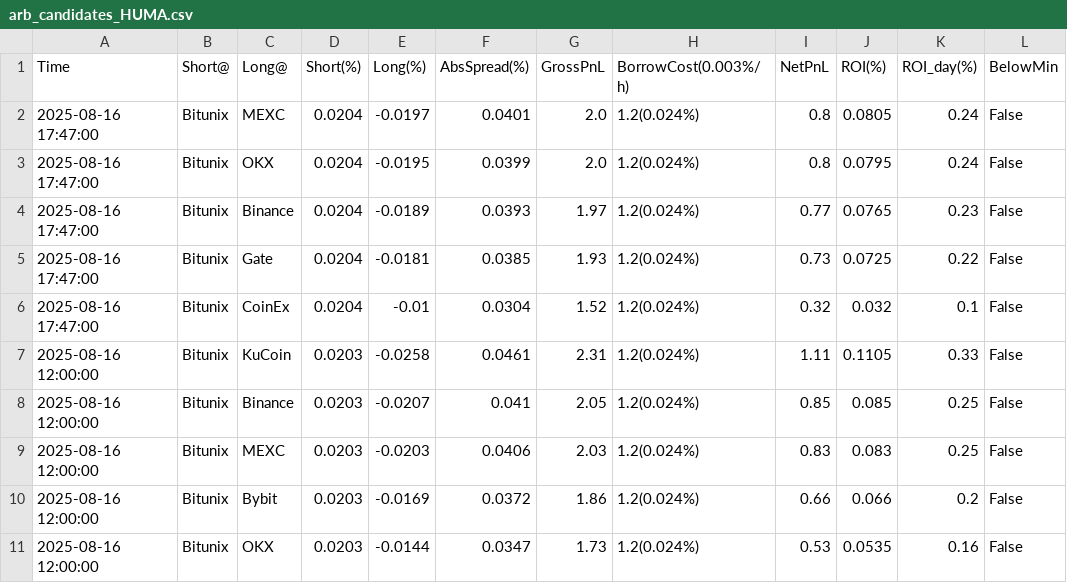
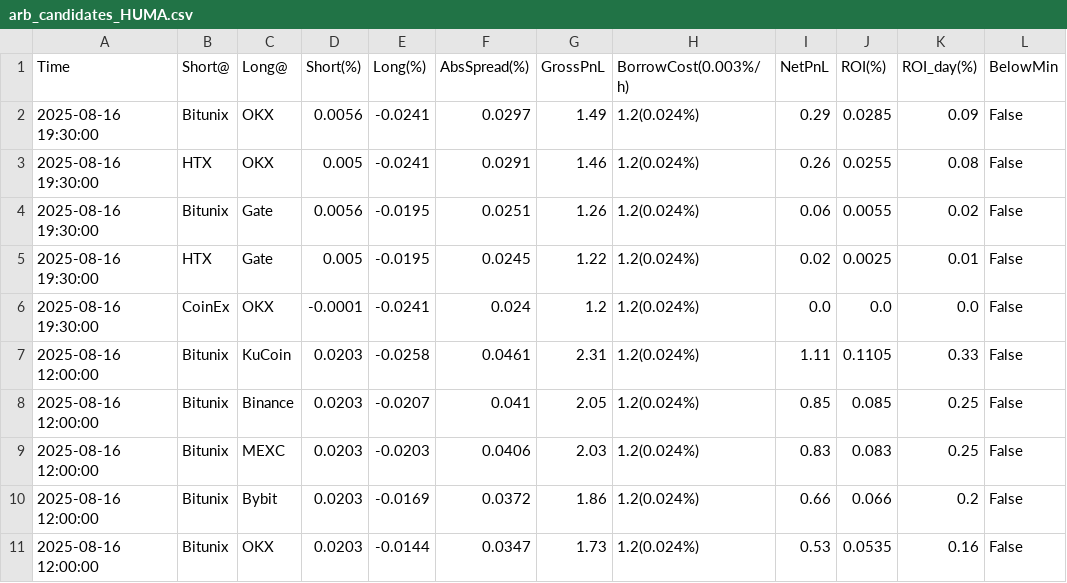
Before and after one commit to aerist123/funding-data, a CSV file: public/data/arb_candidates_HUMA.csv, drawn as a sheet; only a part is shown; removed rows and columns are numbered as before the commit, all else as after; the diff names each change by its address in the sheet, - before the commit and + after, or states it on an @@ line.

```diff
--- a/public/data/arb_candidates_HUMA.csv
+++ b/public/data/arb_candidates_HUMA.csv
-row 2: 2025-08-16 17:47:00 | Bitunix | MEXC | 0.0204 | -0.0197 | 0.0401 | 2.0 | 1.2(0.024%) | 0.8 | 0.0805 | 0.24 | False
-row 3: 2025-08-16 17:47:00 | Bitunix | OKX | 0.0204 | -0.0195 | 0.0399 | 2.0 | 1.2(0.024%) | 0.8 | 0.0795 | 0.24 | False
-row 4: 2025-08-16 17:47:00 | Bitunix | Binance | 0.0204 | -0.0189 | 0.0393 | 1.97 | 1.2(0.024%) | 0.77 | 0.0765 | 0.23 | False
-row 5: 2025-08-16 17:47:00 | Bitunix | Gate | 0.0204 | -0.0181 | 0.0385 | 1.93 | 1.2(0.024%) | 0.73 | 0.0725 | 0.22 | False
-row 6: 2025-08-16 17:47:00 | Bitunix | CoinEx | 0.0204 | -0.01 | 0.0304 | 1.52 | 1.2(0.024%) | 0.32 | 0.032 | 0.1 | False
+row 2: 2025-08-16 19:30:00 | Bitunix | OKX | 0.0056 | -0.0241 | 0.0297 | 1.49 | 1.2(0.024%) | 0.29 | 0.0285 | 0.09 | False
+row 3: 2025-08-16 19:30:00 | HTX | OKX | 0.005 | -0.0241 | 0.0291 | 1.46 | 1.2(0.024%) | 0.26 | 0.0255 | 0.08 | False
+row 4: 2025-08-16 19:30:00 | Bitunix | Gate | 0.0056 | -0.0195 | 0.0251 | 1.26 | 1.2(0.024%) | 0.06 | 0.0055 | 0.02 | False
+row 5: 2025-08-16 19:30:00 | HTX | Gate | 0.005 | -0.0195 | 0.0245 | 1.22 | 1.2(0.024%) | 0.02 | 0.0025 | 0.01 | False
+row 6: 2025-08-16 19:30:00 | CoinEx | OKX | -0.0001 | -0.0241 | 0.024 | 1.2 | 1.2(0.024%) | 0.0 | 0.0 | 0.0 | False
```
Also changed, not shown: public/data/arb_candidates_BTC.csv, public/data/arb_candidates_HYPE.csv, 35 other files.
